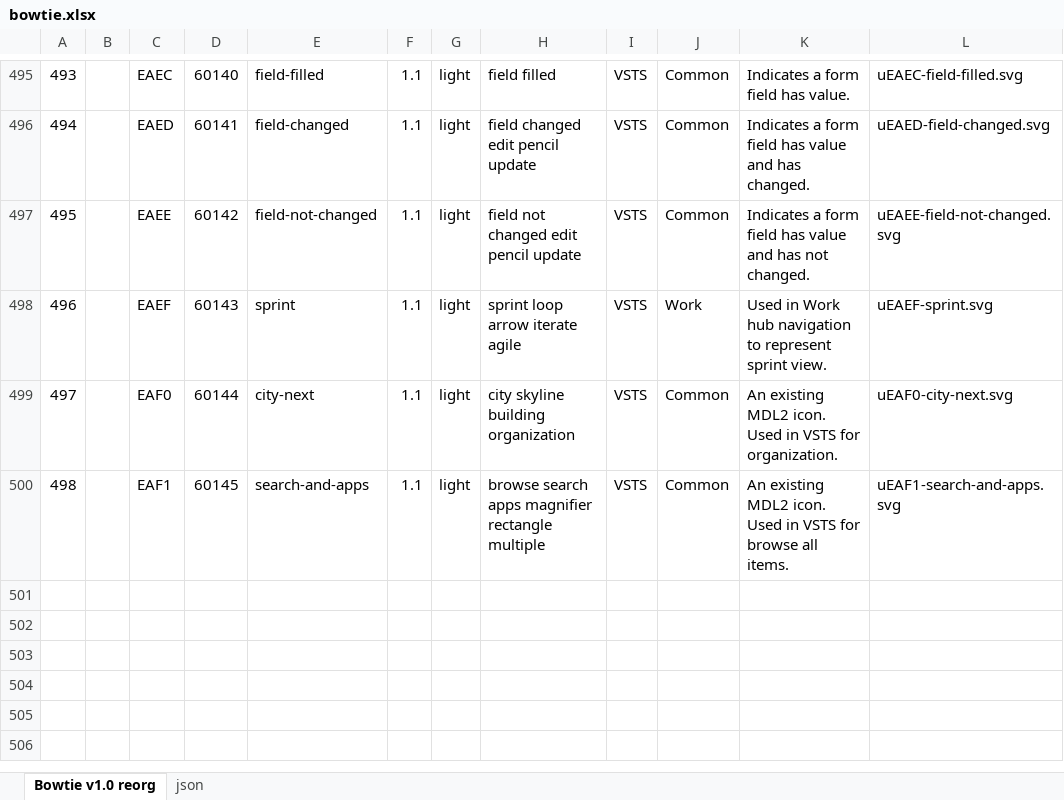
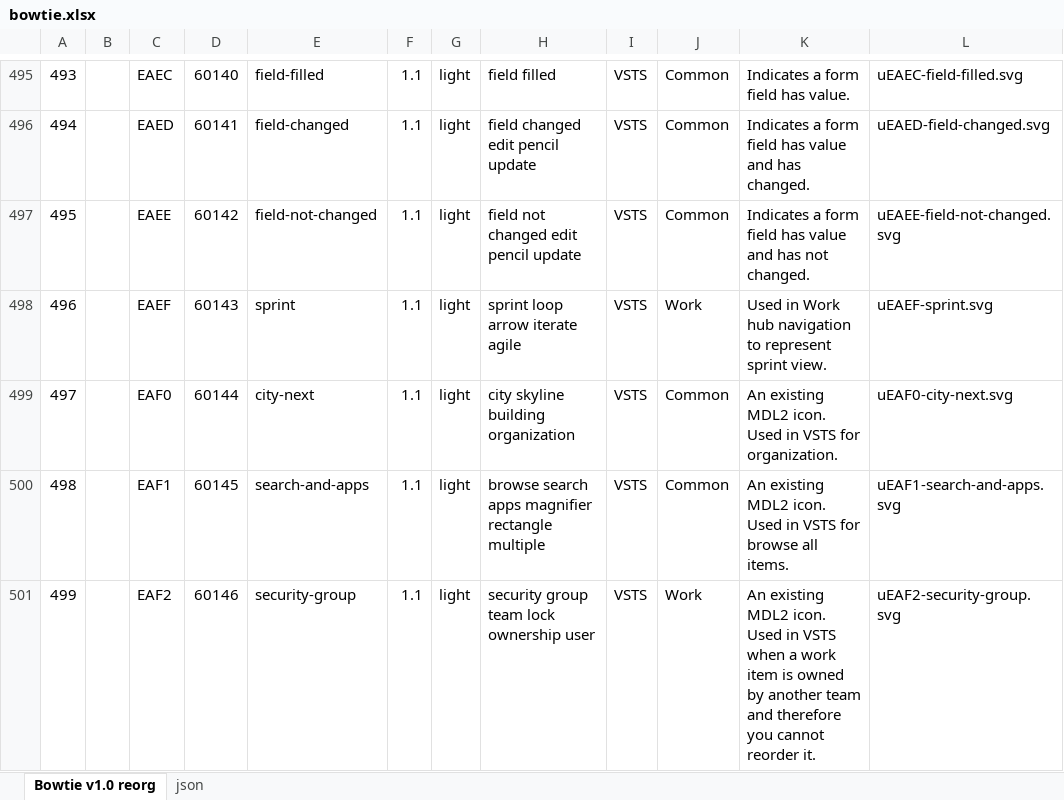
Before and after one commit to chryw/vsfi, an Excel workbook: source/bowtie.xlsx, sheet Bowtie v1.0 reorg, drawn as a sheet; only a part is shown, gaps mark what is left out; values as stored, in another font and other column widths than the file's, no borders; charts and pictures not drawn; the diff names each change by its address in the sheet, - before the commit and + after, or states it on an @@ line.

Commit message:
security group icon

```diff
--- a/source/bowtie.xlsx (sheet Bowtie v1.0 reorg)
+++ b/source/bowtie.xlsx (sheet Bowtie v1.0 reorg)
+row 501: 499 |  | EAF2 | 60146 | security-group | 1.1 | light | security group team lock ownership user | VSTS | Work | An existing MDL2 icon. Used in VSTS when a work item is owned by another team and therefore you cannot reorder it. | uEAF2-security-group.svg
```
Also changed, not shown: sheet json, 3 other files.
